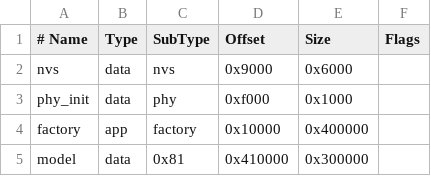
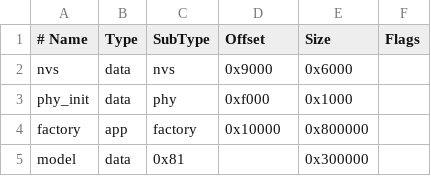
Before and after one commit to nguyevanhoanggit11/AI-robot-assistant, a CSV file: partitions.csv, drawn as a sheet.

```diff
--- a/partitions.csv
+++ b/partitions.csv
@@ -3,3 +3,3 @@ nvs,      data, nvs,     0x9000,   0x6000,
 phy_init, data, phy,     0xf000,   0x1000,
-factory,  app,  factory, 0x10000,  0x400000,
-model,    data, 0x81,    0x410000, 0x300000,
+factory,  app,  factory, 0x10000,  0x800000,
+model,    data, 0x81,    ,         0x300000,
```
Also changed, not shown: 2 other files.
